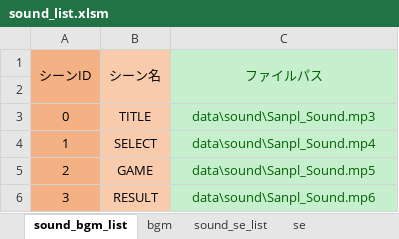
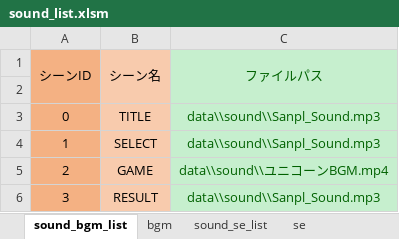
Before and after one commit to 33212donadona/CoC_sugoroku, an Excel workbook: プロジェクト/game/data/sound/sound_list.xlsm, sheet sound_bgm_list, drawn as a sheet; values as stored, in another font and other column widths than the file's, no borders; charts and pictures not drawn; the diff names each change by its address in the sheet, - before the commit and + after, or states it on an @@ line.

```diff
--- a/プロジェクト/game/data/sound/sound_list.xlsm (sheet sound_bgm_list)
+++ b/プロジェクト/game/data/sound/sound_list.xlsm (sheet sound_bgm_list)
-C3 (ファイルパス): data\sound\Sanpl_Sound.mp3
+C3 (ファイルパス): data\\sound\\Sanpl_Sound.mp3
-C4 (ファイルパス): data\sound\Sanpl_Sound.mp4
+C4 (ファイルパス): data\\sound\\Sanpl_Sound.mp3
-C5 (ファイルパス): data\sound\Sanpl_Sound.mp5
+C5 (ファイルパス): data\\sound\\ユニコーンBGM.mp4
-C6 (ファイルパス): data\sound\Sanpl_Sound.mp6
+C6 (ファイルパス): data\\sound\\Sanpl_Sound.mp3
```
Also changed, not shown: sheet sound_se_list, 59 other files.
